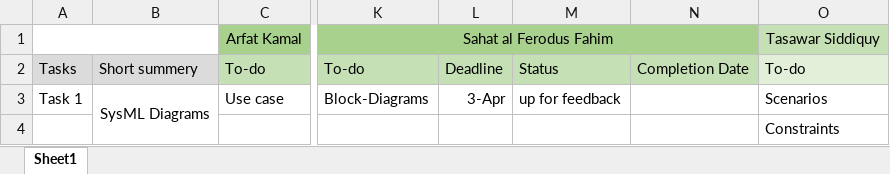
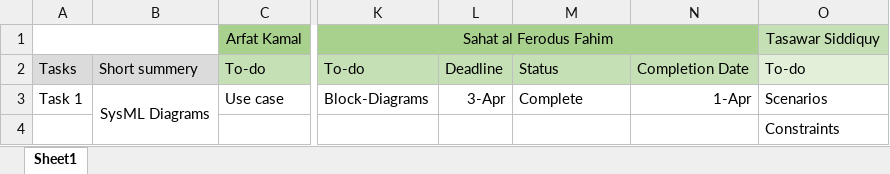
Before and after one commit to arfatKamal/Prototyping---Bauer-Bot, an Excel workbook: Protocol.xlsx, sheet Sheet1, drawn as a sheet; only a part is shown, gaps mark what is left out; values as stored, in another font and other column widths than the file's, no borders; the diff names each change by its address in the sheet, - before the commit and + after, or states it on an @@ line.

Commit message:
Update Protocol.xlsx

```diff
--- a/Protocol.xlsx (sheet Sheet1)
+++ b/Protocol.xlsx (sheet Sheet1)
-M3: up for feedback
+M3: Complete
-N3: (empty)
+N3: 1-Apr
```
